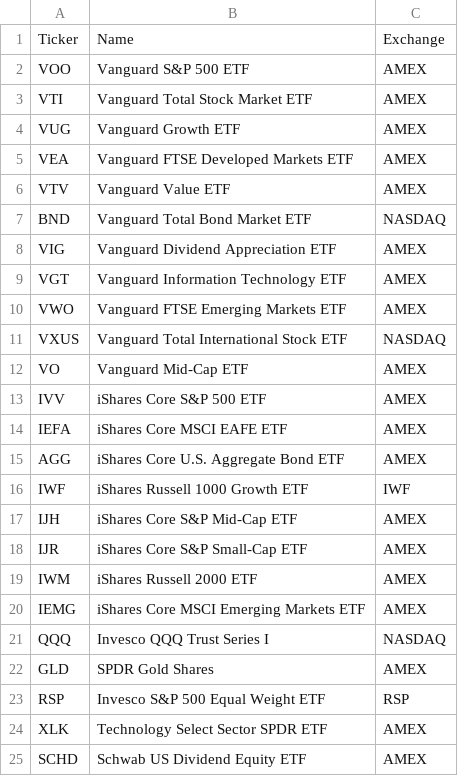
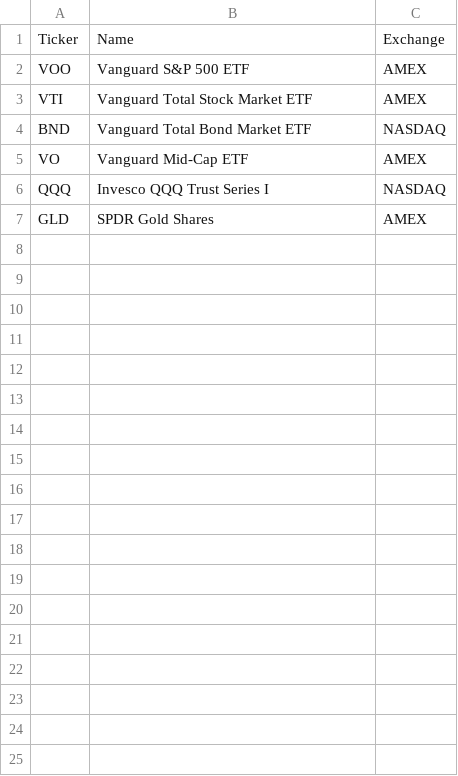
Before and after one commit to Korwith/kir.lol, a CSV file: source/etf.csv, drawn as a sheet.

```diff
--- a/source/etf.csv
+++ b/source/etf.csv
@@ -3,23 +3,5 @@ VOO,Vanguard S&P 500 ETF,AMEX
 VTI,Vanguard Total Stock Market ETF,AMEX
-VUG,Vanguard Growth ETF,AMEX
-VEA,Vanguard FTSE Developed Markets ETF,AMEX
-VTV,Vanguard Value ETF,AMEX
 BND,Vanguard Total Bond Market ETF,NASDAQ
-VIG,Vanguard Dividend Appreciation ETF,AMEX
-VGT,Vanguard Information Technology ETF,AMEX
-VWO,Vanguard FTSE Emerging Markets ETF,AMEX
-VXUS,Vanguard Total International Stock ETF,NASDAQ
 VO,Vanguard Mid-Cap ETF,AMEX
-IVV,iShares Core S&P 500 ETF,AMEX
-IEFA,iShares Core MSCI EAFE ETF,AMEX
-AGG,iShares Core U.S. Aggregate Bond ETF,AMEX
-IWF,iShares Russell 1000 Growth ETF,IWF
-IJH,iShares Core S&P Mid-Cap ETF,AMEX
-IJR,iShares Core S&P Small-Cap ETF,AMEX
-IWM,iShares Russell 2000 ETF,AMEX
-IEMG,iShares Core MSCI Emerging Markets ETF,AMEX
 QQQ,Invesco QQQ Trust Series I,NASDAQ
 GLD,SPDR Gold Shares,AMEX
-RSP,Invesco S&P 500 Equal Weight ETF,RSP
-XLK,Technology Select Sector SPDR ETF,AMEX
-SCHD,Schwab US Dividend Equity ETF,AMEX
```
Also changed, not shown: 1 other file.
